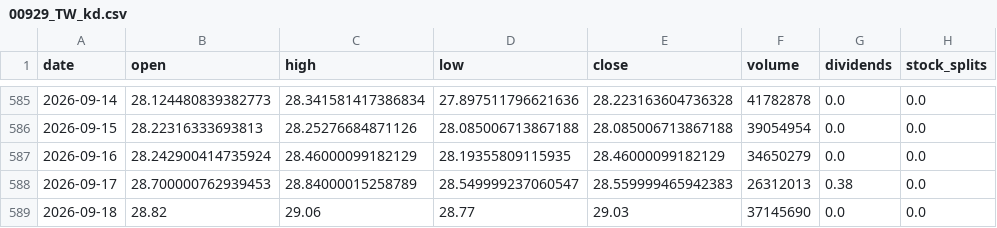
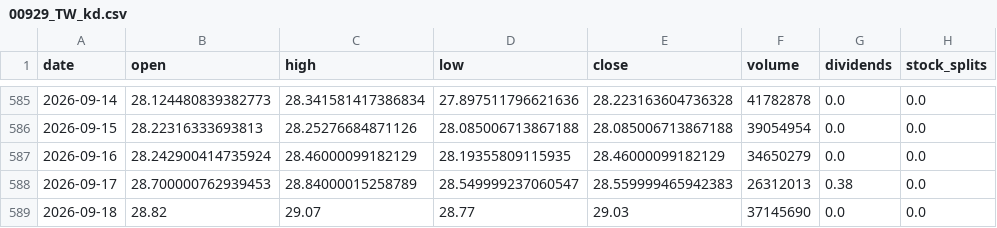
Before and after one commit to blessyeh/kd-stock-monitor, a CSV file: data/00929_TW_kd.csv, drawn as a sheet; only a part is shown, gaps mark what is left out; the diff names each change by its address in the sheet, - before the commit and + after, or states it on an @@ line.

```diff
--- a/data/00929_TW_kd.csv
+++ b/data/00929_TW_kd.csv
-C589 (high): 29.06
+C589 (high): 29.07
```
Also changed, not shown: data/00929_TW_raw.csv, 4 other files.
